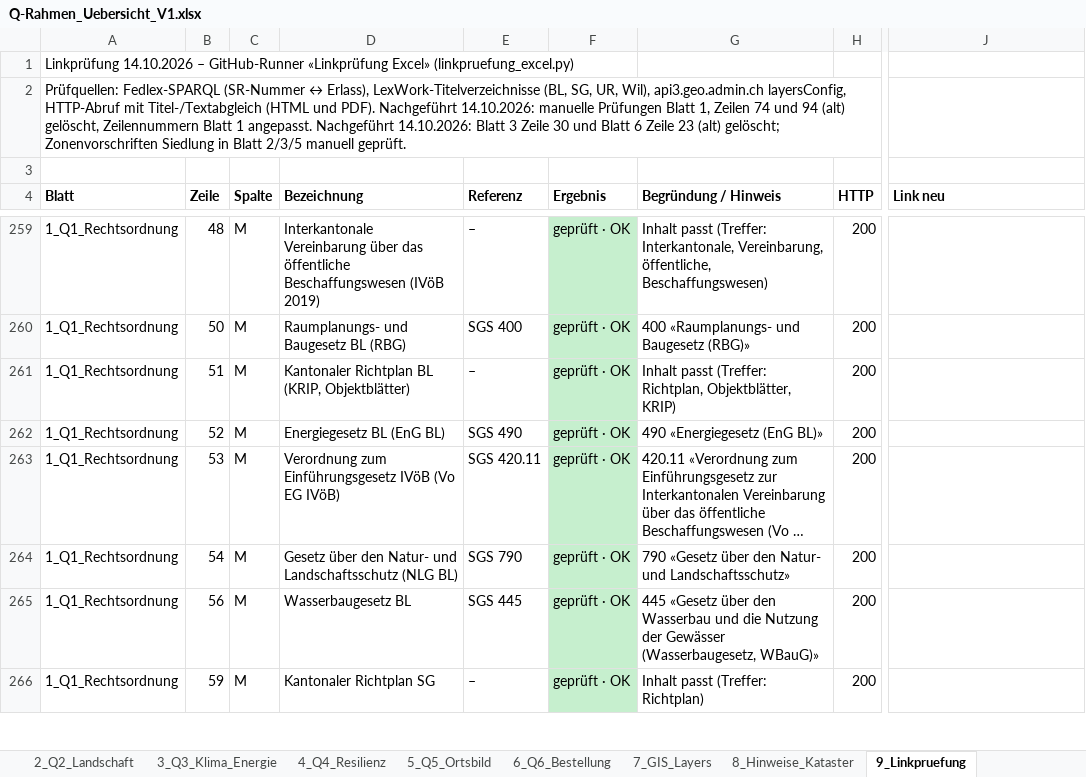
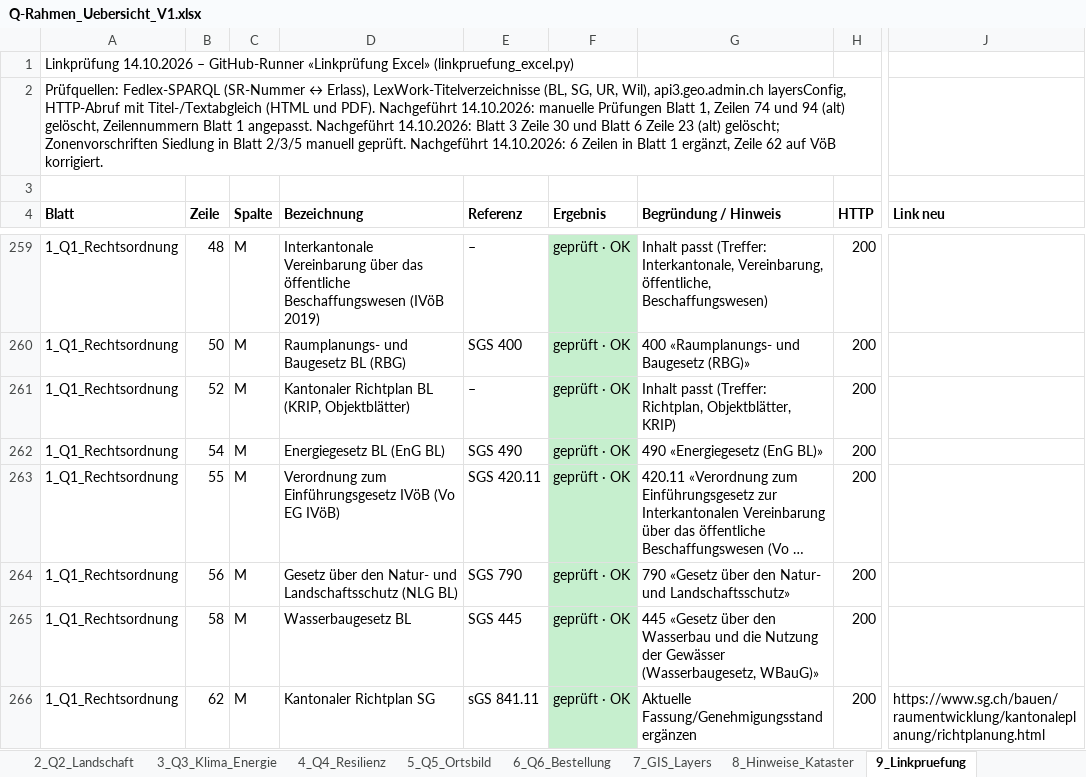
Before and after one commit to halterniklas/Geodaten-in-Gemeinden, an Excel workbook: Q-Rahmen_Uebersicht_V1.xlsx, sheet 9_Linkpruefung, drawn as a sheet; only a part is shown, gaps mark what is left out; long unchanged cells end in …; values as stored, in another font and other column widths than the file's, no borders; the diff covers the shown part only; the diff names each change by its address in the sheet, - before the commit and + after, or states it on an @@ line.

```diff
--- a/Q-Rahmen_Uebersicht_V1.xlsx (sheet 9_Linkpruefung)
+++ b/Q-Rahmen_Uebersicht_V1.xlsx (sheet 9_Linkpruefung)
-A2 (Blatt): …manuell geprüft.
+A2 (Blatt): …manuell geprüft. Nachgeführt 14.10.2026: 6 Zeilen in Blatt 1 ergänzt, Zeile 62 auf VöB korrigiert.
-B261 (Zeile): 51
+B261 (Zeile): 52
-B262 (Zeile): 52
+B262 (Zeile): 54
-B263 (Zeile): 53
+B263 (Zeile): 55
-B264 (Zeile): 54
+B264 (Zeile): 56
-B265 (Zeile): 56
+B265 (Zeile): 58
-B266 (Zeile): 59
+B266 (Zeile): 62
-E266 (Referenz): –
+E266 (Referenz): sGS 841.11
-G266 (Begründung / Hinweis): Inhalt passt (Treffer: Richtplan)
+G266 (Begründung / Hinweis): Aktuelle Fassung/Genehmigungsstand ergänzen
-J266 (Link neu): (empty)
+J266 (Link neu): https://www.sg.ch/bauen/raumentwicklung/kantonaleplanung/richtplanung.html
```
Also changed, not shown: 6 added rows and 38 edited cells elsewhere in this sheet, sheet 1_Q1_Rechtsordnung, sheet Übersicht, other sheet tabs, 1 other file.
